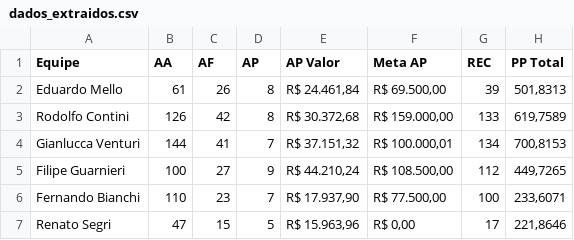
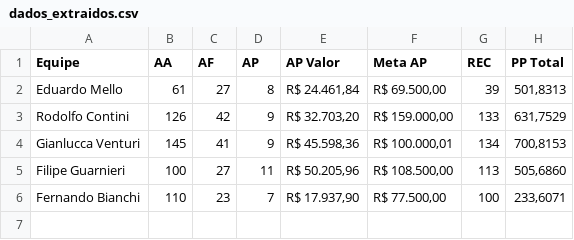
Before and after one commit to sprietootero/gestaoavista-sp1, a CSV file: dados_extraidos.csv, drawn as a sheet.

```diff
--- a/dados_extraidos.csv
+++ b/dados_extraidos.csv
@@ -1,7 +1,6 @@
 Equipe,AA,AF,AP,AP Valor,Meta AP,REC,PP Total
-Eduardo Mello,61,26,8,"R$ 24.461,84","R$ 69.500,00",39,"501,8313"
-Rodolfo Contini,126,42,8,"R$ 30.372,68","R$ 159.000,00",133,"619,7589"
-Gianlucca Venturi,144,41,7,"R$ 37.151,32","R$ 100.000,01",134,"700,8153"
-Filipe Guarnieri,100,27,9,"R$ 44.210,24","R$ 108.500,00",112,"449,7265"
+Eduardo Mello,61,27,8,"R$ 24.461,84","R$ 69.500,00",39,"501,8313"
+Rodolfo Contini,126,42,9,"R$ 32.703,20","R$ 159.000,00",133,"631,7529"
+Gianlucca Venturi,145,41,9,"R$ 45.598,36","R$ 100.000,01",134,"700,8153"
+Filipe Guarnieri,100,27,11,"R$ 50.205,96","R$ 108.500,00",113,"505,6860"
 Fernando Bianchi,110,23,7,"R$ 17.937,90","R$ 77.500,00",100,"233,6071"
-Renato Segri,47,15,5,"R$ 15.963,96","R$ 0,00",17,"221,8646"
```
Also changed, not shown: ranking_7dias.csv, 2 other files.
